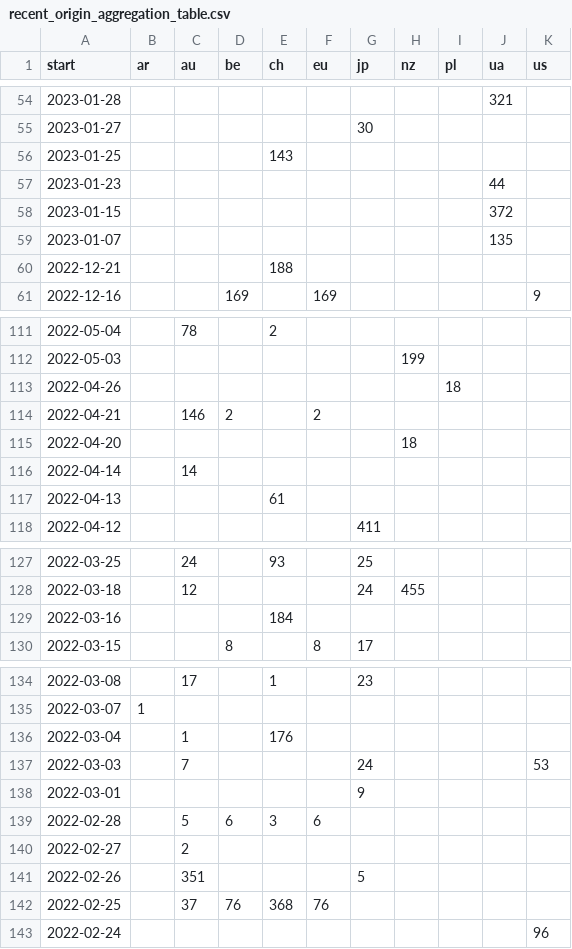
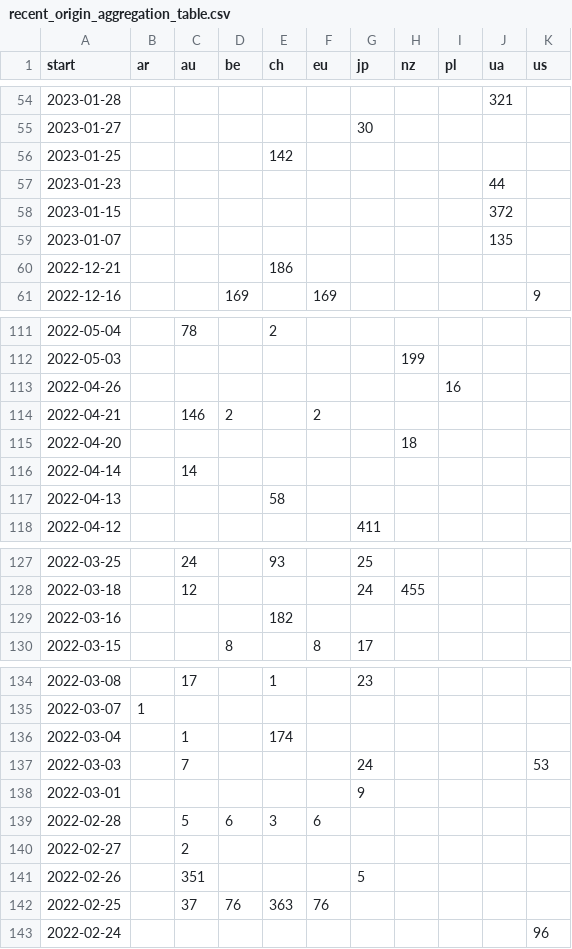
Before and after one commit to correctiv/ru-sanctions-dashboard, a CSV file: src/data/recent_origin_aggregation_table.csv, drawn as a sheet; only a part is shown, gaps mark what is left out.

Commit message:
:robot: automatic data build

```diff
--- a/src/data/recent_origin_aggregation_table.csv
+++ b/src/data/recent_origin_aggregation_table.csv
@@ -55,3 +55,3 @@ start,ar,au,be,ch,eu,jp,nz,pl,ua,us
 2023-01-27,,,,,,30,,,,
-2023-01-25,,,,143,,,,,,
+2023-01-25,,,,142,,,,,,
 2023-01-23,,,,,,,,,44,
@@ -59,3 +59,3 @@ start,ar,au,be,ch,eu,jp,nz,pl,ua,us
 2023-01-07,,,,,,,,,135,
-2022-12-21,,,,188,,,,,,
+2022-12-21,,,,186,,,,,,
 2022-12-16,,,169,,169,,,,,9
@@ -112,3 +112,3 @@ start,ar,au,be,ch,eu,jp,nz,pl,ua,us
 2022-05-03,,,,,,,199,,,
-2022-04-26,,,,,,,,18,,
+2022-04-26,,,,,,,,16,,
 2022-04-21,,146,2,,2,,,,,
@@ -116,3 +116,3 @@ start,ar,au,be,ch,eu,jp,nz,pl,ua,us
 2022-04-14,,14,,,,,,,,
-2022-04-13,,,,61,,,,,,
+2022-04-13,,,,58,,,,,,
 2022-04-12,,,,,,411,,,,
@@ -128,3 +128,3 @@ start,ar,au,be,ch,eu,jp,nz,pl,ua,us
 2022-03-18,,12,,,,24,455,,,
-2022-03-16,,,,184,,,,,,
+2022-03-16,,,,182,,,,,,
 2022-03-15,,,8,,8,17,,,,
@@ -135,3 +135,3 @@ start,ar,au,be,ch,eu,jp,nz,pl,ua,us
 2022-03-07,1,,,,,,,,,
-2022-03-04,,1,,176,,,,,,
+2022-03-04,,1,,174,,,,,,
 2022-03-03,,7,,,,24,,,,53
@@ -141,3 +141,3 @@ start,ar,au,be,ch,eu,jp,nz,pl,ua,us
 2022-02-26,,351,,,,5,,,,
-2022-02-25,,37,76,368,76,,,,,
+2022-02-25,,37,76,363,76,,,,,
 2022-02-24,,,,,,,,,,96
```
Also changed, not shown: src/data/sanctions_timeline_2014-2022.csv, 1 other file.
